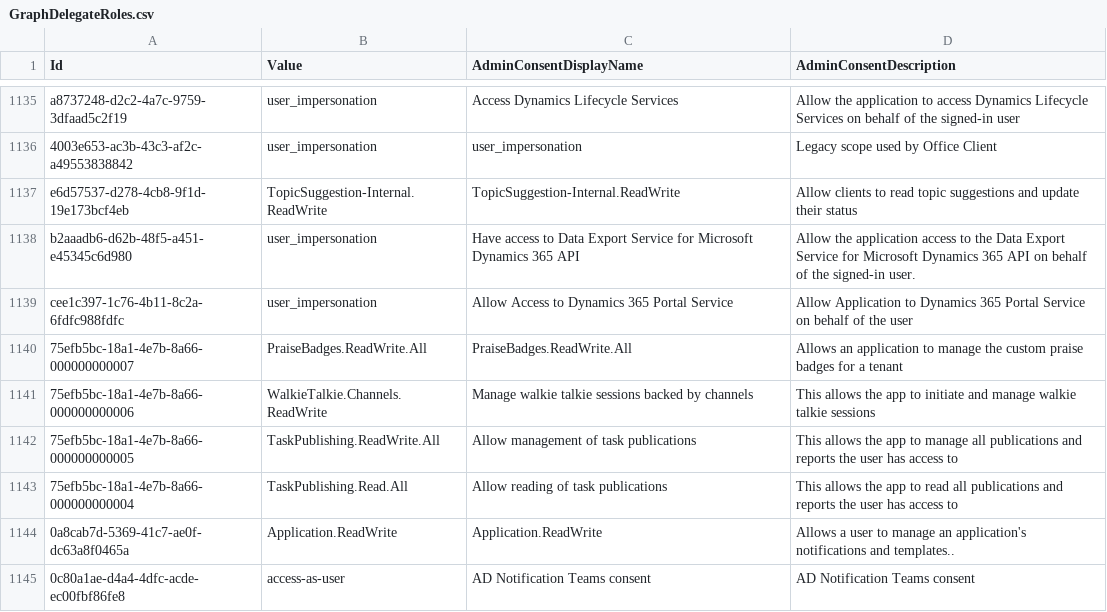
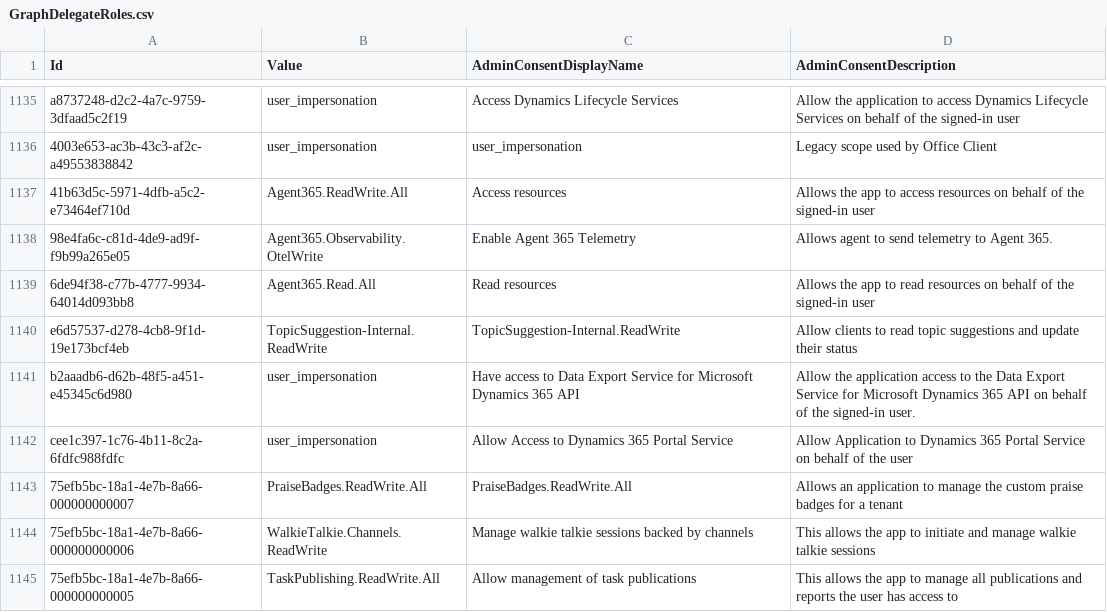
Before and after one commit to Palasito/microsoft-id-resolver, a CSV file: _info/GraphDelegateRoles.csv, drawn as a sheet; only a part is shown, gaps mark what is left out; the shorter side is filled out with more unchanged rows.

```diff
--- a/_info/GraphDelegateRoles.csv
+++ b/_info/GraphDelegateRoles.csv
@@ -1136,2 +1136,5 @@
 "4003e653-ac3b-43c3-af2c-a49553838842","user_impersonation","user_impersonation","Legacy scope used by Office Client"
+"41b63d5c-5971-4dfb-a5c2-e73464ef710d","Agent365.ReadWrite.All","Access resources","Allows the app to access resources on behalf of the signed-in user"
+"98e4fa6c-c81d-4de9-ad9f-f9b99a265e05","Agent365.Observability.OtelWrite","Enable Agent 365 Telemetry","Allows agent to send telemetry to Agent 365."
+"6de94f38-c77b-4777-9934-64014d093bb8","Agent365.Read.All","Read resources","Allows the app to read resources on behalf of the signed-in user"
 "e6d57537-d278-4cb8-9f1d-19e173bcf4eb","TopicSuggestion-Internal.ReadWrite","TopicSuggestion-Internal.ReadWrite","Allow clients to read topic suggestions and update their status"
```
Also changed, not shown: _info/GraphAppRoles.csv, _info/MicrosoftApps.csv, 5 other files.
